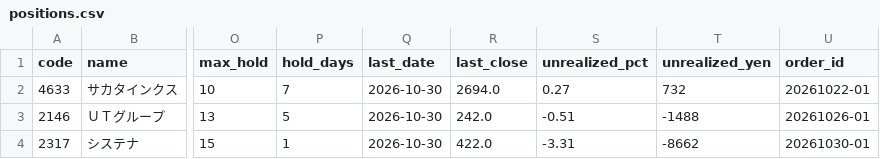
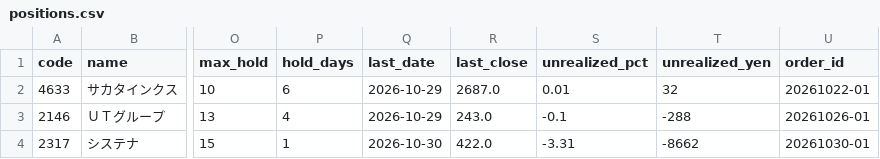
Before and after one commit to hiratora/stock-analysis, a CSV file: paper/positions.csv, drawn as a sheet; only a part is shown, gaps mark what is left out; the diff names each change by its address in the sheet, - before the commit and + after, or states it on an @@ line.

```diff
--- a/paper/positions.csv
+++ b/paper/positions.csv
-P2 (hold_days): 7
+P2 (hold_days): 6
-Q2:Q3 (last_date): 2026-10-30
+Q2:Q3 (last_date): 2026-10-29
-R2 (last_close): 2694.0
+R2 (last_close): 2687.0
-S2 (unrealized_pct): 0.27
+S2 (unrealized_pct): 0.01
-T2 (unrealized_yen): 732
+T2 (unrealized_yen): 32
-P3 (hold_days): 5
+P3 (hold_days): 4
-R3 (last_close): 242.0
+R3 (last_close): 243.0
-S3 (unrealized_pct): -0.51
+S3 (unrealized_pct): -0.1
-T3 (unrealized_yen): -1488
+T3 (unrealized_yen): -288
```
Also changed, not shown: outputs/2026-10-29/events.csv, outputs/2026-10-29/sector_rs.csv, 8 other files.
